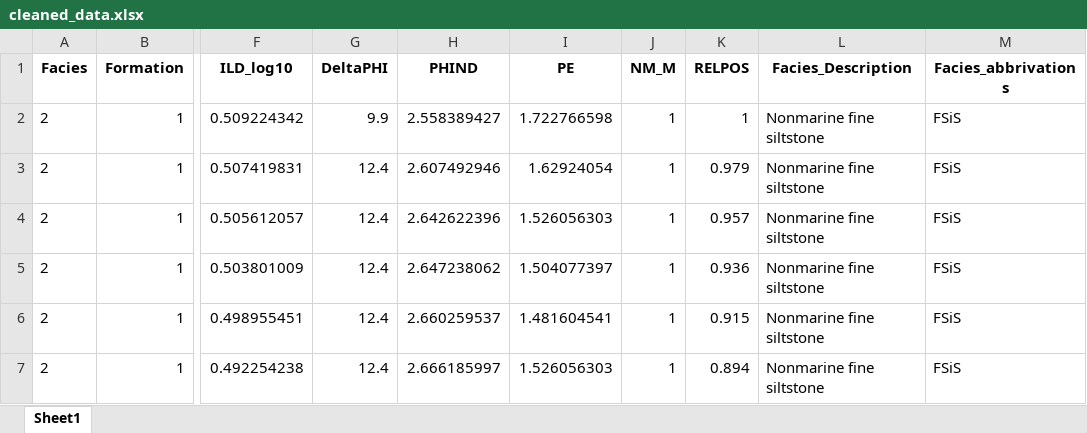
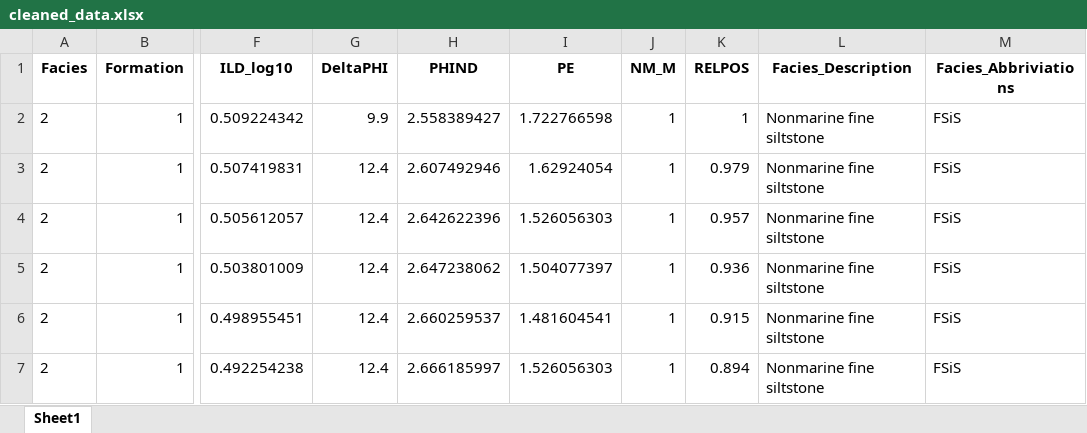
Before and after one commit to MichelleKavetza/Reservoir-Facies-Classification-Phase-3-Project, an Excel workbook: cleaned_data.xlsx, sheet Sheet1, drawn as a sheet; only a part is shown, gaps mark what is left out; values as stored, in another font and other column widths than the file's, no borders; the diff names each change by its address in the sheet, - before the commit and + after, or states it on an @@ line.

```diff
--- a/cleaned_data.xlsx (sheet Sheet1)
+++ b/cleaned_data.xlsx (sheet Sheet1)
-M1: Facies_abbrivations
+M1: Facies_Abbriviations
```
Also changed, not shown: actual_vs_predicted_facies.xlsx, smote_training_data.xlsx, 4 other files.
